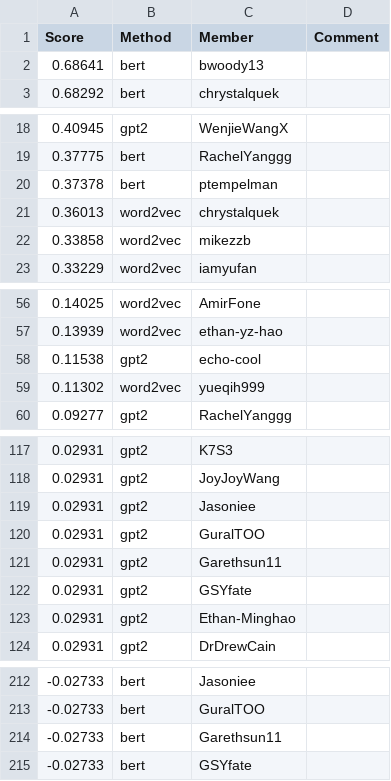
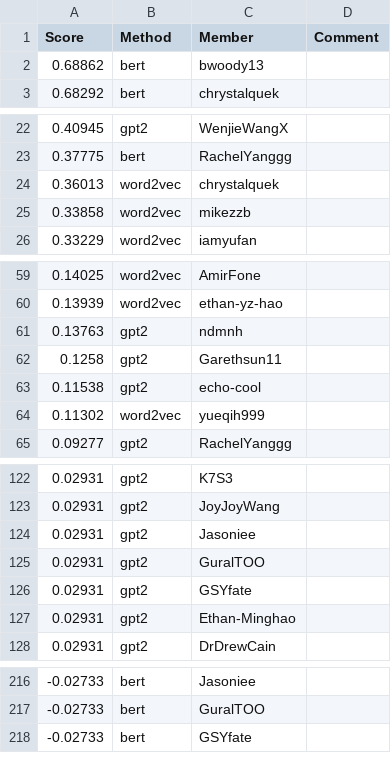
Before and after one commit to cornell-cs5740-sp24/leaderboards, a CSV file: a3/leaderboard_cont.csv, drawn as a sheet; only a part is shown, gaps mark what is left out; the diff covers the shown part only.

```diff
--- a/a3/leaderboard_cont.csv
+++ b/a3/leaderboard_cont.csv
@@ -1,3 +1,3 @@
 Score,Method,Member,Comment
-0.68641,bert,bwoody13,
+0.68862,bert,bwoody13,
 0.68292,bert,chrystalquek,
@@ -19,3 +23,2 @@ Score,Method,Member,Comment
 0.37775,bert,RachelYanggg,
-0.37378,bert,ptempelman,
 0.36013,word2vec,chrystalquek,
@@ -57,2 +60,4 @@ Score,Method,Member,Comment
 0.13939,word2vec,ethan-yz-hao,
+0.13763,gpt2,ndmnh,
+0.1258,gpt2,Garethsun11,
 0.11538,gpt2,echo-cool,
@@ -120,3 +125,2 @@ Score,Method,Member,Comment
 0.02931,gpt2,GuralTOO,
-0.02931,gpt2,Garethsun11,
 0.02931,gpt2,GSYfate,
@@ -213,3 +217,2 @@ Score,Method,Member,Comment
 -0.02733,bert,GuralTOO,
--0.02733,bert,Garethsun11,
 -0.02733,bert,GSYfate,
```
Also changed, not shown: 5 added rows, 4 removed rows and 2 edited cells elsewhere in this file.
